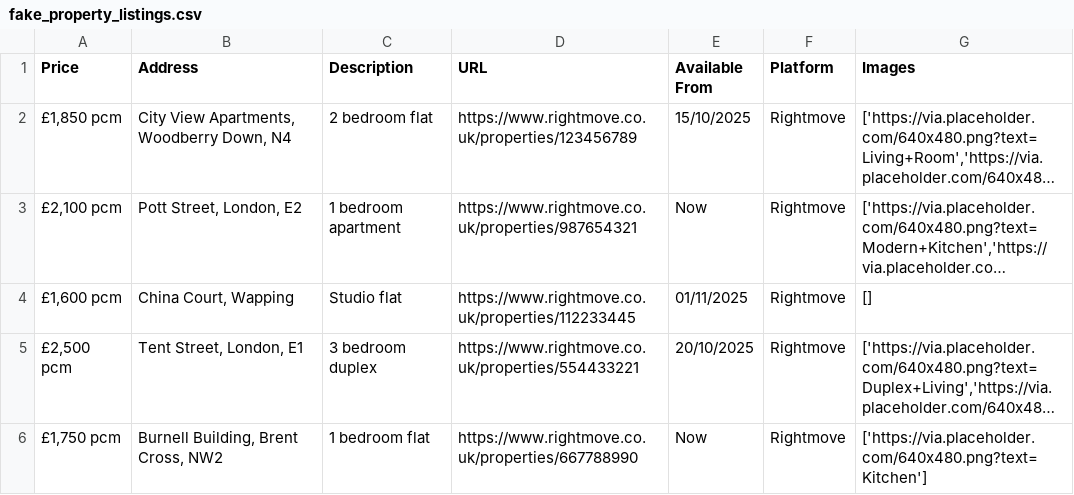
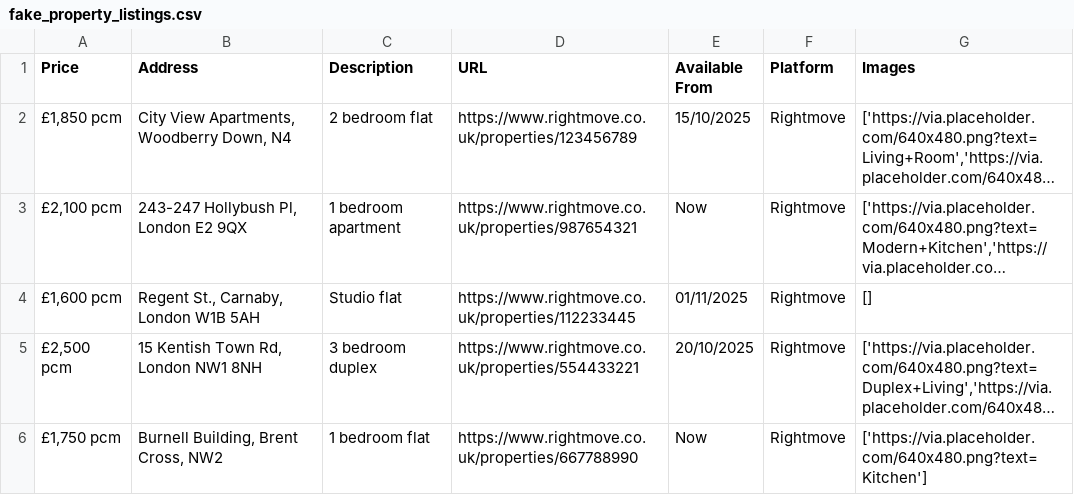
Before and after one commit to shuhan-wang1/uk_rent_recommendation, a CSV file: local_data_demo/fake_property_listings.csv, drawn as a sheet; long unchanged cells end in …; the diff names each change by its address in the sheet, - before the commit and + after, or states it on an @@ line.

```diff
--- a/local_data_demo/fake_property_listings.csv
+++ b/local_data_demo/fake_property_listings.csv
-B3 (Address): Pott Street, London, E2
+B3 (Address): 243-247 Hollybush Pl, London E2 9QX
-B4 (Address): China Court, Wapping
+B4 (Address): Regent St., Carnaby, London W1B 5AH
-B5 (Address): Tent Street, London, E1
+B5 (Address): 15 Kentish Town Rd, London NW1 8NH
```
Also changed, not shown: 9 other files.
